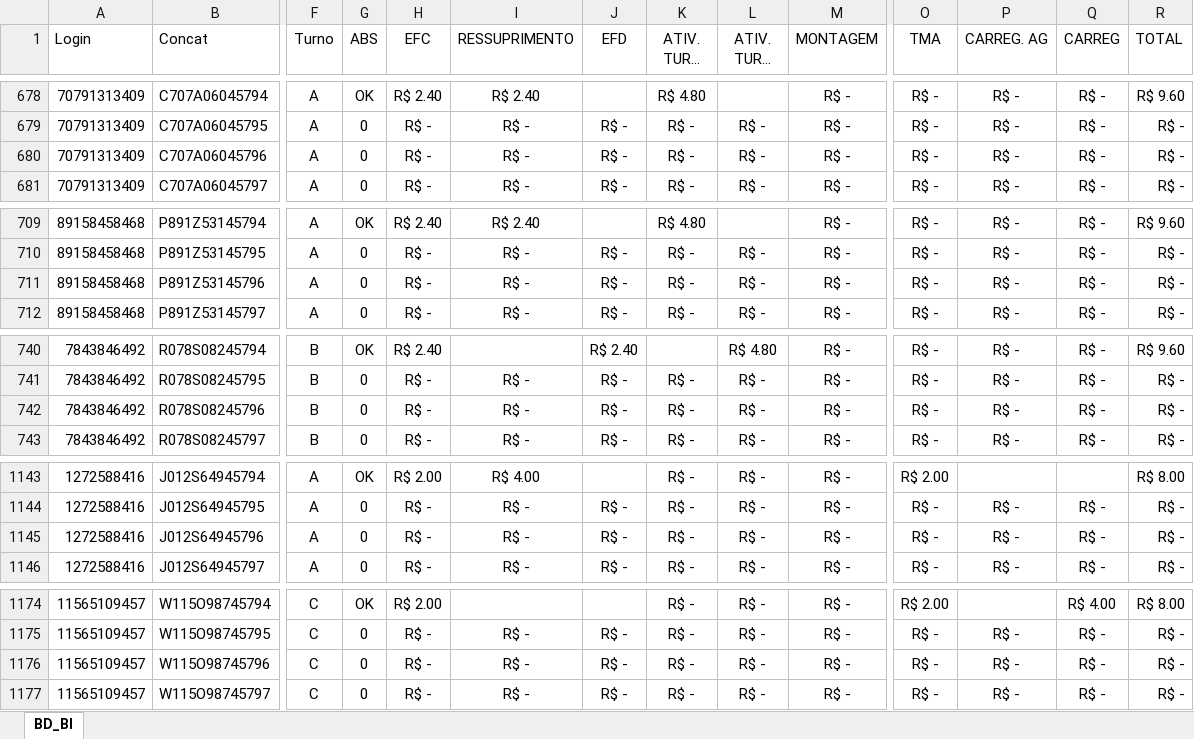
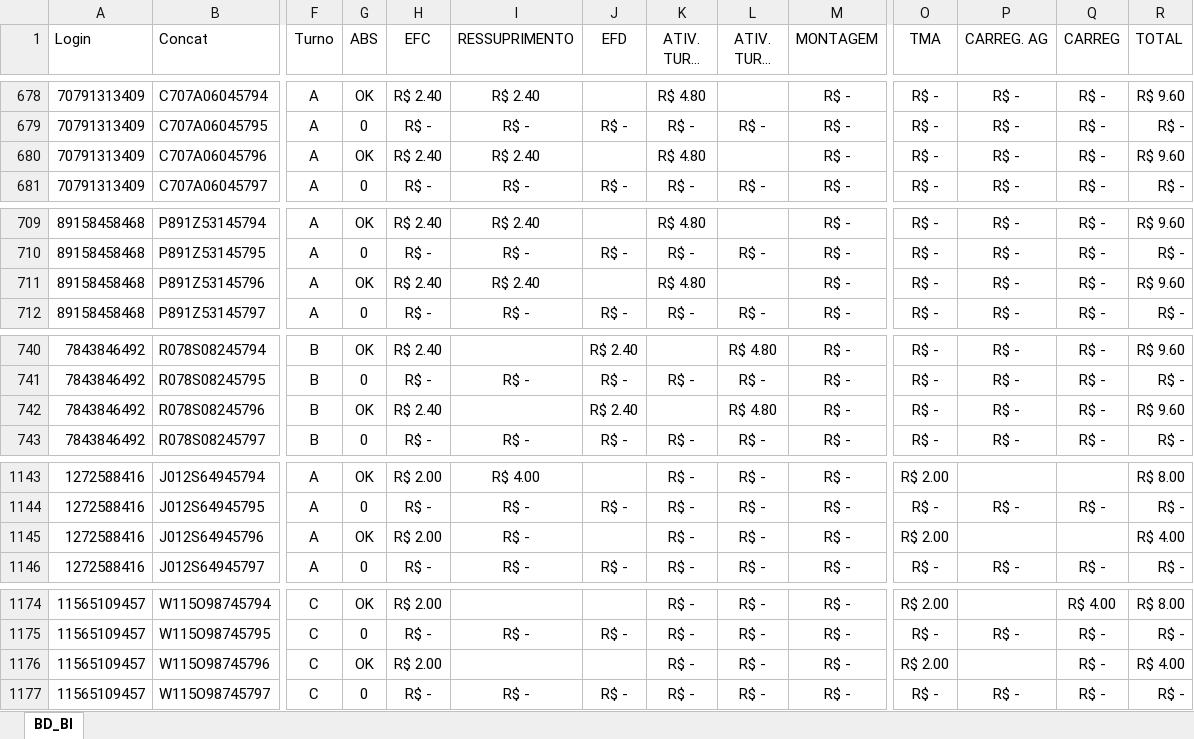
Before and after one commit to jeffersonhorizonte/bot-remuneracao, an Excel workbook: 04. Farol.xlsx, sheet BD_BI, drawn as a sheet; only a part is shown, gaps mark what is left out; long unchanged cells end in …; values as stored, in another font and other column widths than the file's, no borders; the diff covers the shown part only; the diff names each change by its address in the sheet, - before the commit and + after, or states it on an @@ line.

Commit message:
Atualiza planilha de RV

```diff
--- a/04. Farol.xlsx (sheet BD_BI)
+++ b/04. Farol.xlsx (sheet BD_BI)
-G680 (ABS): 0
+G680 (ABS): OK
-H680 (EFC): R$ -
+H680 (EFC): R$ 2.40
-I680 (RESSUPRIMENTO): R$ -
+I680 (RESSUPRIMENTO): R$ 2.40
-J680 (EFD): R$ -
+J680 (EFD): (empty)
-K680 (ATIV. TURNO A): R$ -
+K680 (ATIV. TURNO A): R$ 4.80
-L680 (ATIV. TURNO B): R$ -
+L680 (ATIV. TURNO B): (empty)
-R680 (TOTAL): R$ -
+R680 (TOTAL): R$ 9.60
-G711 (ABS): 0
+G711 (ABS): OK
-H711 (EFC): R$ -
+H711 (EFC): R$ 2.40
-I711 (RESSUPRIMENTO): R$ -
+I711 (RESSUPRIMENTO): R$ 2.40
-J711 (EFD): R$ -
+J711 (EFD): (empty)
-K711 (ATIV. TURNO A): R$ -
+K711 (ATIV. TURNO A): R$ 4.80
-L711 (ATIV. TURNO B): R$ -
+L711 (ATIV. TURNO B): (empty)
-R711 (TOTAL): R$ -
+R711 (TOTAL): R$ 9.60
-G742 (ABS): 0
+G742 (ABS): OK
-H742 (EFC): R$ -
+H742 (EFC): R$ 2.40
-I742 (RESSUPRIMENTO): R$ -
+I742 (RESSUPRIMENTO): (empty)
-J742 (EFD): R$ -
+J742 (EFD): R$ 2.40
-K742 (ATIV. TURNO A): R$ -
+K742 (ATIV. TURNO A): (empty)
-L742 (ATIV. TURNO B): R$ -
+L742 (ATIV. TURNO B): R$ 4.80
-R742 (TOTAL): R$ -
+R742 (TOTAL): R$ 9.60
-G1145 (ABS): 0
+G1145 (ABS): OK
-H1145 (EFC): R$ -
+H1145 (EFC): R$ 2.00
-J1145 (EFD): R$ -
+J1145 (EFD): (empty)
-O1145 (TMA): R$ -
+O1145 (TMA): R$ 2.00
-P1145 (CARREG. AG): R$ -
+P1145 (CARREG. AG): (empty)
-Q1145 (CARREG): R$ -
+Q1145 (CARREG): (empty)
-R1145 (TOTAL): R$ -
+R1145 (TOTAL): R$ 4.00
-G1176 (ABS): 0
+G1176 (ABS): OK
-H1176 (EFC): R$ -
+H1176 (EFC): R$ 2.00
-I1176 (RESSUPRIMENTO): R$ -
+I1176 (RESSUPRIMENTO): (empty)
-J1176 (EFD): R$ -
+J1176 (EFD): (empty)
-O1176 (TMA): R$ -
+O1176 (TMA): R$ 2.00
-P1176 (CARREG. AG): R$ -
+P1176 (CARREG. AG): (empty)
-R1176 (TOTAL): R$ -
+R1176 (TOTAL): R$ 4.00
```
Also changed, not shown: 95 edited cells elsewhere in this sheet.
